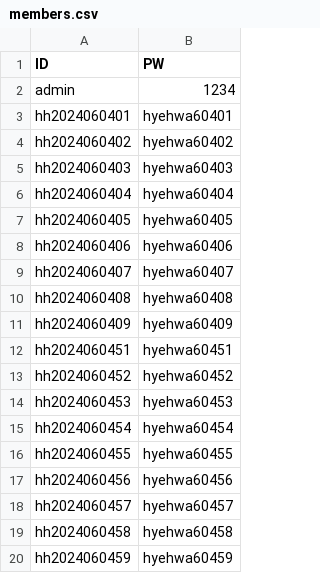
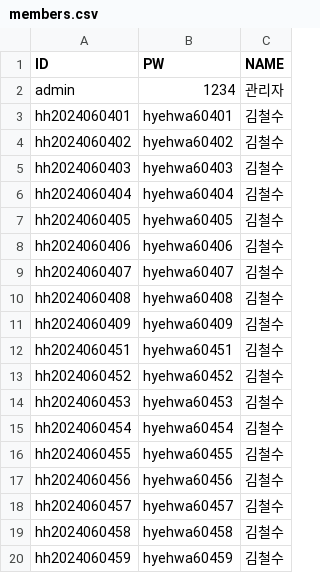
Before and after one commit to hallow-sophie/NGO, a CSV file: members.csv, drawn as a sheet; the diff names each change by its address in the sheet, - before the commit and + after, or states it on an @@ line.

```diff
--- a/members.csv
+++ b/members.csv
+column C (NAME), rows 2-20: 관리자 | 김철수 | 김철수 | 김철수 | 김철수 | 김철수 | 김철수 | 김철수 | 김철수 | 김철수 | 김철수 | 김철수 | 김철수 | 김철수 | 김철수 | 김철수 | 김철수 | 김철수 | 김철수
```
Also changed, not shown: pages/data/poverty.csv, 6 other files.
